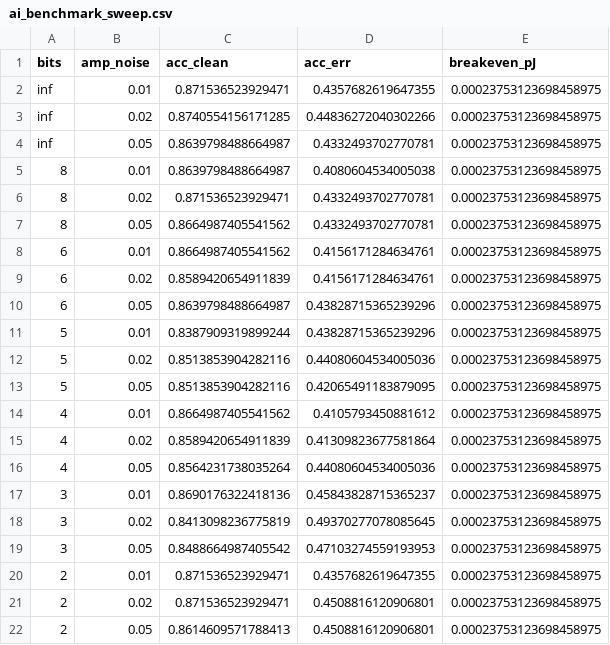
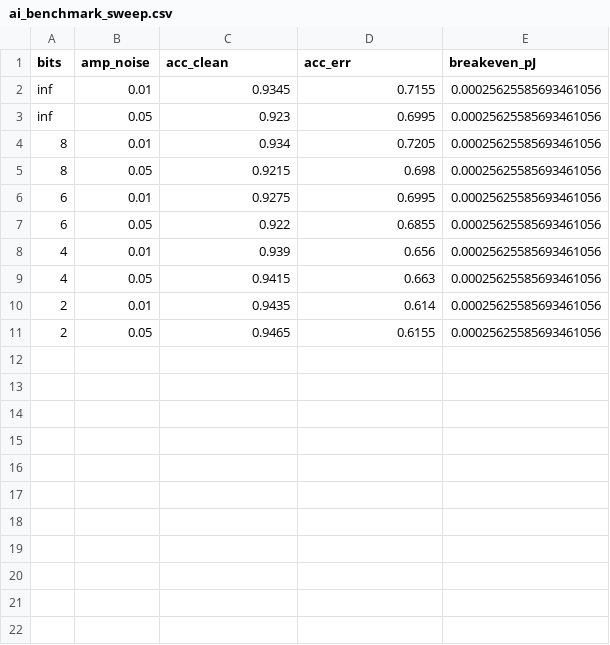
Before and after one commit to danielosinor123-gif/idaten-architecture, a CSV file: figures/ai_benchmark_sweep.csv, drawn as a sheet.

Commit message:
Stage A Kaggle reproduction (T4), notebook 02 standardization fix, Stage B artifacts, PROVENANCE section 2.5
- Stage A: Baumgaertl & Grundler SupplementFig6 deck re-run on Kaggle T4 in fresh
  mode (full published minimize/relax init); 12.000/12 ns, rc=0, table.txt 2402
  rows t=0..1.2e-8 s; Finish.ovf/mStart.ovf pulled to data/stageA_kaggle/
  (checkpoint copies MD5-identical, de-duplicated). Documented deviations:
  autosave cadence 10 ps -> 50 ps (sampling only); resume-only LoadFile path.
- Notebook 02: fixed train/test standardization bug (train stats captured
  before rebinding Fdig were re-read post-standardization, leaving test
  features raw: acc 0.487/0.1945). Probe tools/probe_nb02_std.py reproduces
  buggy vs fixed; corrected digital baseline 0.9040 (max_iter=500, tol=1e-3).
  Notebook re-run: ALL PASS (1202.8 s).
- Stage B artifacts: stageB_summary.json, stageB_elements.csv, pattern fig,
  analyze_stageB.py. Gate K4 fails (r^2 = 0.0024); honest negative result.
- PROVENANCE: new section 2.5 (Stage A run facts, deviations, 12:42 crash note
  on zero-byte build objects), .gitattributes keeps evidence files byte-exact.
- Figures: ppa_waterfall/sensitivity, negative-result r2 plot.

```diff
--- a/figures/ai_benchmark_sweep.csv
+++ b/figures/ai_benchmark_sweep.csv
@@ -1,22 +1,11 @@
 bits,amp_noise,acc_clean,acc_err,breakeven_pJ
-inf,0.01,0.871536523929471,0.4357682619647355,0.00023753123698458975
-inf,0.02,0.8740554156171285,0.44836272040302266,0.00023753123698458975
-inf,0.05,0.8639798488664987,0.4332493702770781,0.00023753123698458975
-8,0.01,0.8639798488664987,0.4080604534005038,0.00023753123698458975
-8,0.02,0.871536523929471,0.4332493702770781,0.00023753123698458975
-8,0.05,0.8664987405541562,0.4332493702770781,0.00023753123698458975
-6,0.01,0.8664987405541562,0.4156171284634761,0.00023753123698458975
-6,0.02,0.8589420654911839,0.4156171284634761,0.00023753123698458975
-6,0.05,0.8639798488664987,0.43828715365239296,0.00023753123698458975
-5,0.01,0.8387909319899244,0.43828715365239296,0.00023753123698458975
-5,0.02,0.8513853904282116,0.44080604534005036,0.00023753123698458975
-5,0.05,0.8513853904282116,0.42065491183879095,0.00023753123698458975
-4,0.01,0.8664987405541562,0.4105793450881612,0.00023753123698458975
-4,0.02,0.8589420654911839,0.41309823677581864,0.00023753123698458975
-4,0.05,0.8564231738035264,0.44080604534005036,0.00023753123698458975
-3,0.01,0.8690176322418136,0.45843828715365237,0.00023753123698458975
-3,0.02,0.8413098236775819,0.49370277078085645,0.00023753123698458975
-3,0.05,0.8488664987405542,0.47103274559193953,0.00023753123698458975
-2,0.01,0.871536523929471,0.4357682619647355,0.00023753123698458975
-2,0.02,0.871536523929471,0.4508816120906801,0.00023753123698458975
-2,0.05,0.8614609571788413,0.4508816120906801,0.00023753123698458975
+inf,0.01,0.9345,0.7155,0.00025625585693461056
+inf,0.05,0.923,0.6995,0.00025625585693461056
+8,0.01,0.934,0.7205,0.00025625585693461056
+8,0.05,0.9215,0.698,0.00025625585693461056
+6,0.01,0.9275,0.6995,0.00025625585693461056
+6,0.05,0.922,0.6855,0.00025625585693461056
+4,0.01,0.939,0.656,0.00025625585693461056
+4,0.05,0.9415,0.663,0.00025625585693461056
+2,0.01,0.9435,0.614,0.00025625585693461056
+2,0.05,0.9465,0.6155,0.00025625585693461056
```
Also changed, not shown: 38 other files.
